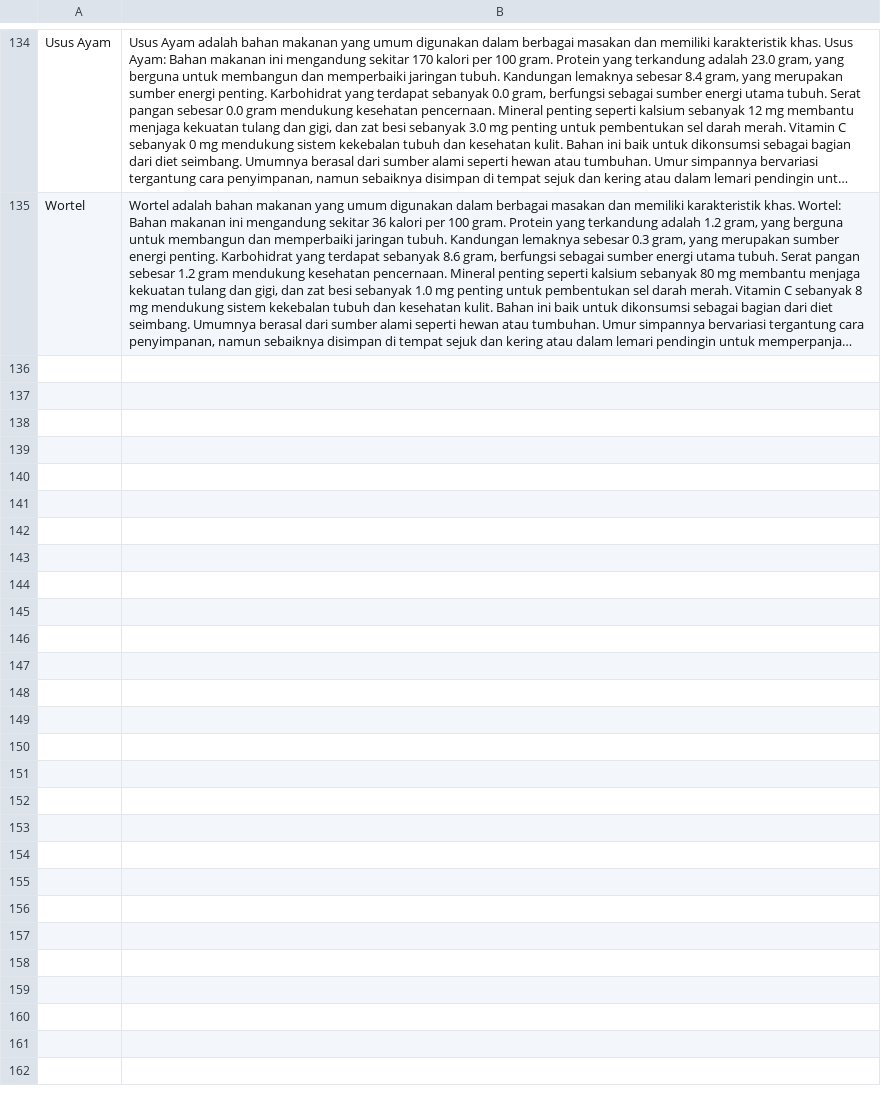
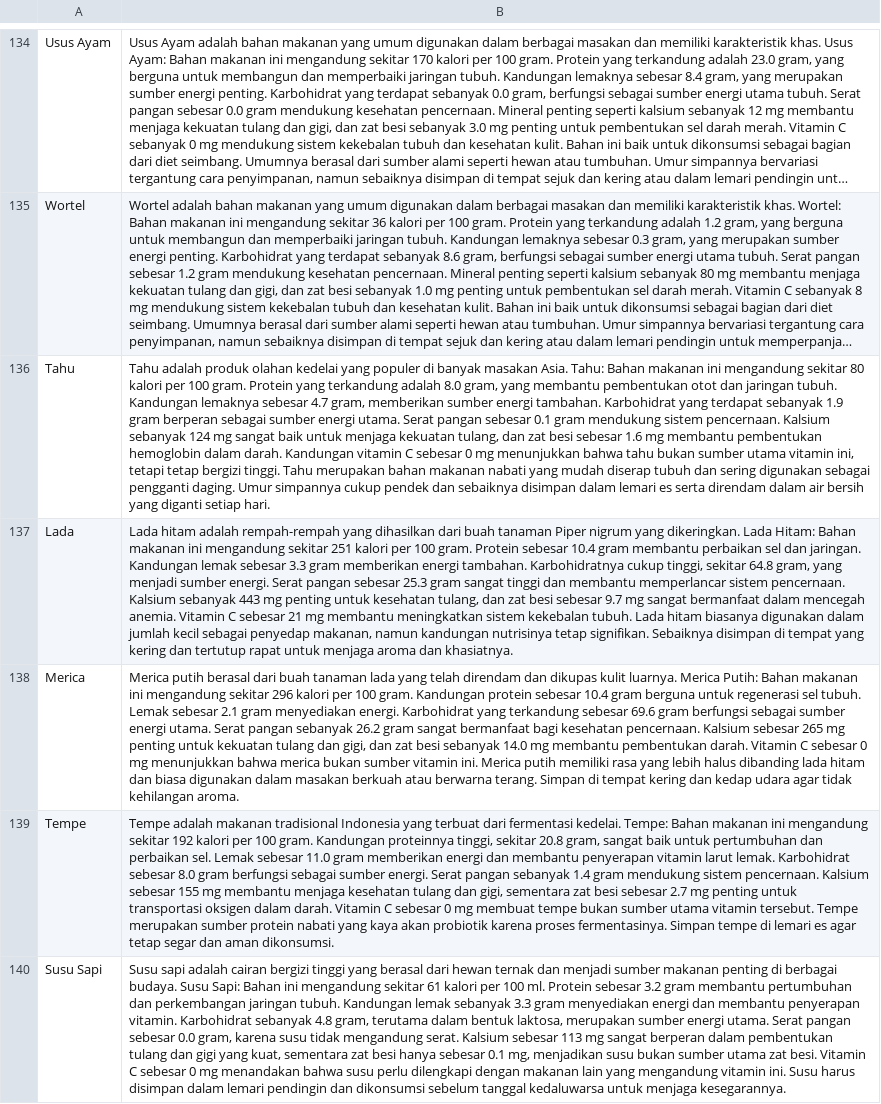
Before and after one commit to Vleuf/gizi_streamlit_app, a CSV file: deskripsi_dengan_pengertian.csv, drawn as a sheet; only a part is shown, gaps mark what is left out; long unchanged cells end in …; the diff names each change by its address in the sheet, - before the commit and + after, or states it on an @@ line.

Commit message:
Update deskripsi_dengan_pengertian.csv

```diff
--- a/deskripsi_dengan_pengertian.csv
+++ b/deskripsi_dengan_pengertian.csv
+row 136: Tahu | Tahu adalah produk olahan kedelai yang populer di banyak masakan Asia. Tahu: Bahan makanan ini mengandung sekitar 80 kalori per 100 gram. Protein yang terkandung adalah 8.0 gram, yang membantu pembentukan otot dan jaringan tubuh. Kandungan lemaknya sebesar 4.7 gram, memberikan sumber energi tambahan. Karbohidrat yang terdapat sebanyak 1.9 gram berperan sebagai sumber energi utama. Serat pangan sebesar 0.1 gram mendukung sistem pencernaan. Kalsium sebanyak 124 mg sangat baik untuk menjaga kekuatan tulang, dan zat besi sebesar 1.6 mg membantu pembentukan hemoglobin dalam darah. Kandungan vitamin C sebesar 0 mg menunjukkan bahwa tahu bukan sumber utama vitamin ini, tetapi tetap bergizi tinggi. Tahu merupakan bahan makanan nabati yang mudah diserap tubuh dan sering digunakan sebagai pengganti daging. Umur simpannya cukup pendek dan sebaiknya disimpan dalam lemari es serta direndam dalam air bersih yang diganti setiap hari.
+row 137: Lada | Lada hitam adalah rempah-rempah yang dihasilkan dari buah tanaman Piper nigrum yang dikeringkan. Lada Hitam: Bahan makanan ini mengandung sekitar 251 kalori per 100 gram. Protein sebesar 10.4 gram membantu perbaikan sel dan jaringan. Kandungan lemak sebesar 3.3 gram memberikan energi tambahan. Karbohidratnya cukup tinggi, sekitar 64.8 gram, yang menjadi sumber energi. Serat pangan sebesar 25.3 gram sangat tinggi dan membantu memperlancar sistem pencernaan. Kalsium sebanyak 443 mg penting untuk kesehatan tulang, dan zat besi sebesar 9.7 mg sangat bermanfaat dalam mencegah anemia. Vitamin C sebesar 21 mg membantu meningkatkan sistem kekebalan tubuh. Lada hitam biasanya digunakan dalam jumlah kecil sebagai penyedap makanan, namun kandungan nutrisinya tetap signifikan. Sebaiknya disimpan di tempat yang kering dan tertutup rapat untuk menjaga aroma dan khasiatnya.
+row 138: Merica | Merica putih berasal dari buah tanaman lada yang telah direndam dan dikupas kulit luarnya. Merica Putih: Bahan makanan ini mengandung sekitar 296 kalori per 100 gram. Kandungan protein sebesar 10.4 gram berguna untuk regenerasi sel tubuh. Lemak sebesar 2.1 gram menyediakan energi. Karbohidrat yang terkandung sebesar 69.6 gram berfungsi sebagai sumber energi utama. Serat pangan sebanyak 26.2 gram sangat bermanfaat bagi kesehatan pencernaan. Kalsium sebesar 265 mg penting untuk kekuatan tulang dan gigi, dan zat besi sebanyak 14.0 mg membantu pembentukan darah. Vitamin C sebesar 0 mg menunjukkan bahwa merica bukan sumber vitamin ini. Merica putih memiliki rasa yang lebih halus dibanding lada hitam dan biasa digunakan dalam masakan berkuah atau berwarna terang. Simpan di tempat kering dan kedap udara agar tidak kehilangan aroma.
+row 139: Tempe | Tempe adalah makanan tradisional Indonesia yang terbuat dari fermentasi kedelai. Tempe: Bahan makanan ini mengandung sekitar 192 kalori per 100 gram. Kandungan proteinnya tinggi, sekitar 20.8 gram, sangat baik untuk pertumbuhan dan perbaikan sel. Lemak sebesar 11.0 gram memberikan energi dan membantu penyerapan vitamin larut lemak. Karbohidrat sebesar 8.0 gram berfungsi sebagai sumber energi. Serat pangan sebanyak 1.4 gram mendukung sistem pencernaan. Kalsium sebesar 155 mg membantu menjaga kesehatan tulang dan gigi, sementara zat besi sebesar 2.7 mg penting untuk transportasi oksigen dalam darah. Vitamin C sebesar 0 mg membuat tempe bukan sumber utama vitamin tersebut. Tempe merupakan sumber protein nabati yang kaya akan probiotik karena proses fermentasinya. Simpan tempe di lemari es agar tetap segar dan aman dikonsumsi.
+row 140: Susu Sapi | Susu sapi adalah cairan bergizi tinggi yang berasal dari hewan ternak dan menjadi sumber makanan penting di berbagai budaya. Susu Sapi: Bahan ini mengandung sekitar 61 kalori per 100 ml. Protein sebesar 3.2 gram membantu pertumbuhan dan perkembangan jaringan tubuh. Kandungan lemak sebanyak 3.3 gram menyediakan energi dan membantu penyerapan vitamin. Karbohidrat sebanyak 4.8 gram, terutama dalam bentuk laktosa, merupakan sumber energi utama. Serat pangan sebesar 0.0 gram, karena susu tidak mengandung serat. Kalsium sebesar 113 mg sangat berperan dalam pembentukan tulang dan gigi yang kuat, sementara zat besi hanya sebesar 0.1 mg, menjadikan susu bukan sumber utama zat besi. Vitamin C sebesar 0 mg menandakan bahwa susu perlu dilengkapi dengan makanan lain yang mengandung vitamin ini. Susu harus disimpan dalam lemari pendingin dan dikonsumsi sebelum tanggal kedaluwarsa untuk menjaga kesegarannya.
```
